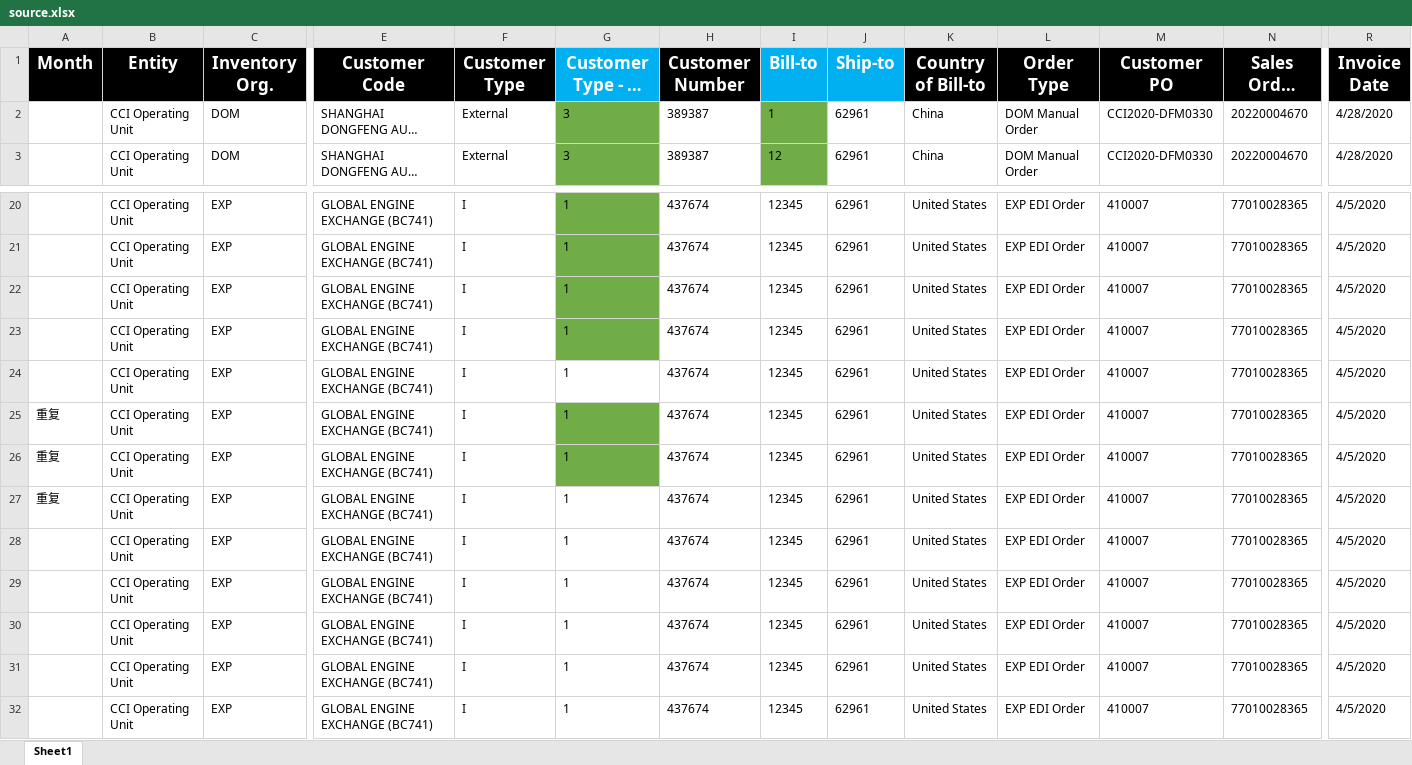
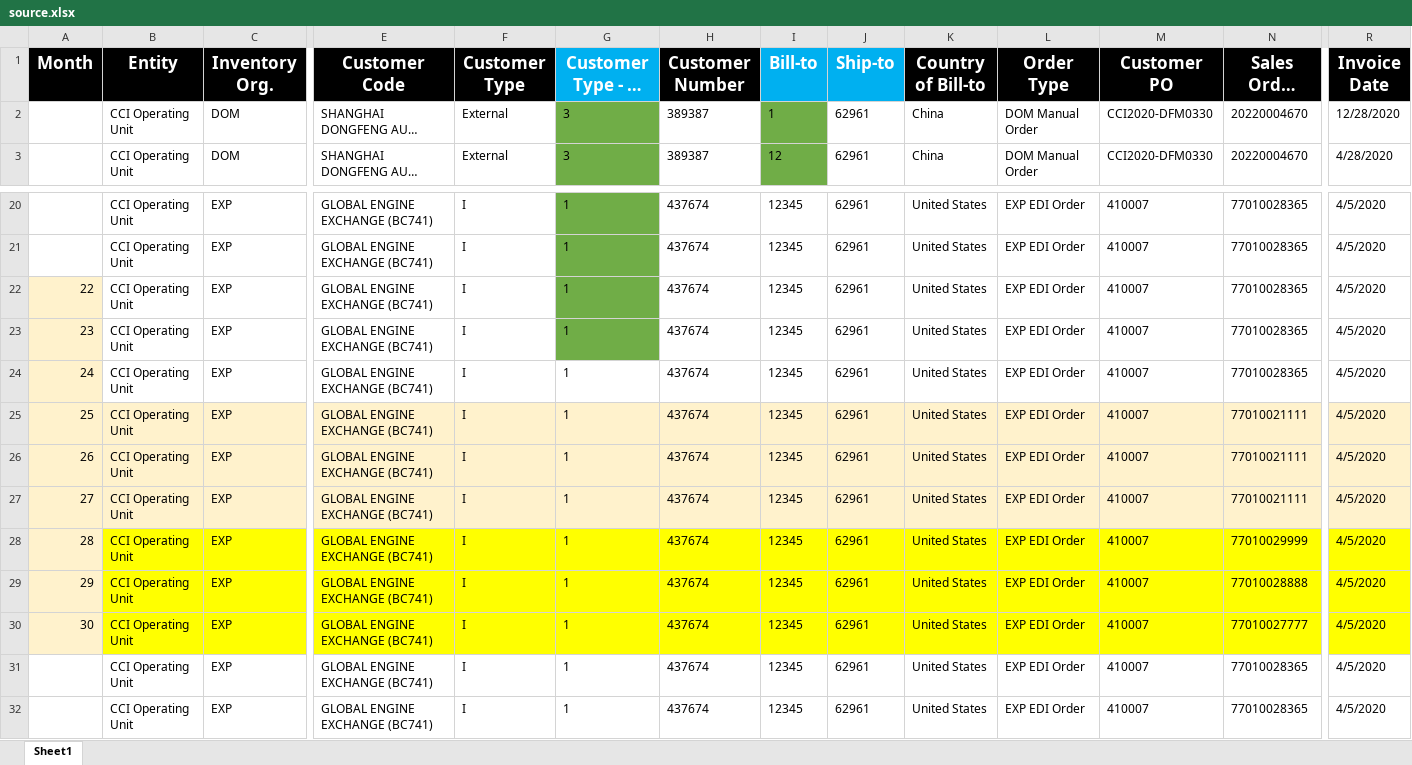
Before and after one commit to ITDuoWei/DataProcess, an Excel workbook: my-python-code/DataProcessForDESA/Demo/source.xlsx, sheet Sheet1, drawn as a sheet; only a part is shown, gaps mark what is left out; the shorter side is filled out with more unchanged rows; long unchanged cells end in …; values as stored, in another font and other column widths than the file's, no borders; conditional formats not drawn; rows hold the shown columns only; the diff covers the shown part only; the diff names each change by its address in the sheet, - before the commit and + after, or states it on an @@ line.

Commit message:
v1.1 -- 修改记录 1、Invoice Date、Invoice GL Date修改日期格式 "YYYY-m-d" 2、ESN相同的记录,提取so number后四位最大值的记录

```diff
--- a/my-python-code/DataProcessForDESA/Demo/source.xlsx (sheet Sheet1)
+++ b/my-python-code/DataProcessForDESA/Demo/source.xlsx (sheet Sheet1)
-R2 (Invoice Date): 4/28/2020
+R2 (Invoice Date): 12/28/2020
-A22 (Month): (empty)
+A22 (Month): 22
-A22:A24 fill: none
+A22:A24 fill: #FFF2CC
-A23 (Month): (empty)
+A23 (Month): 23
-A24 (Month): (empty)
+A24 (Month): 24
-A25 (Month): 重复
+A25 (Month): 25
-A25:F26 fill: none
+A25:F26 fill: #FFF2CC
-G25:G26 fill: #70AD47
+G25:G26 fill: #FFF2CC
-H25:R26 fill: none
+H25:R26 fill: #FFF2CC
-N25:N27 (Sales Order Number): 77010028365
+N25:N27 (Sales Order Number): 77010021111
-A26 (Month): 重复
+A26 (Month): 26
-A27 (Month): 重复
+A27 (Month): 27
-A27:R27 fill: none
+A27:R27 fill: #FFF2CC
+row 28: 28 | CCI Operating Unit | EXP | GLOBAL ENGINE EXCHANGE (BC741) | I | 1 | 437674 | 12345 | 62961 | United States | EXP EDI Order | 410007 | 77010029999 | 4/5/2020
+row 29: 29 | CCI Operating Unit | EXP | GLOBAL ENGINE EXCHANGE (BC741) | I | 1 | 437674 | 12345 | 62961 | United States | EXP EDI Order | 410007 | 77010028888 | 4/5/2020
+row 30: 30 | CCI Operating Unit | EXP | GLOBAL ENGINE EXCHANGE (BC741) | I | 1 | 437674 | 12345 | 62961 | United States | EXP EDI Order | 410007 | 77010027777 | 4/5/2020
```
Also changed, not shown: cell formats elsewhere in this sheet, 5 other files.
